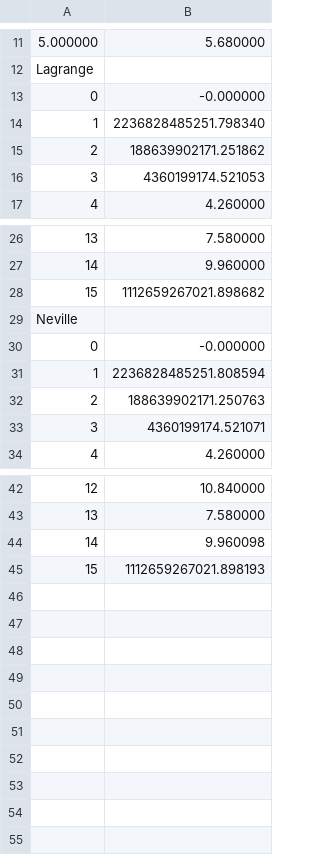
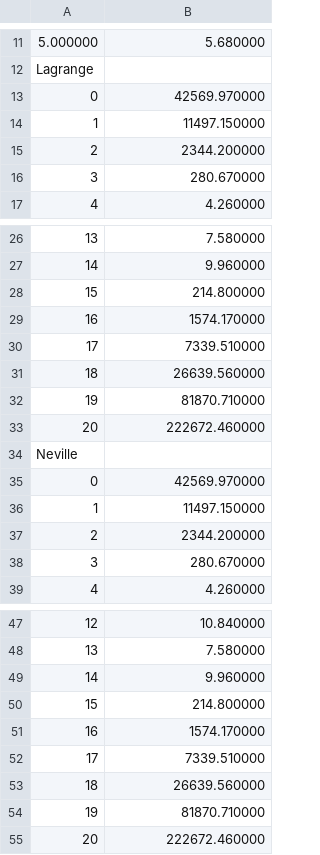
Before and after one commit to Sabibou/TP_App_Ing_Meth_Num, a CSV file: jeu3.csv, drawn as a sheet; only a part is shown, gaps mark what is left out.

```diff
--- a/jeu3.csv
+++ b/jeu3.csv
@@ -12,6 +12,6 @@
 Lagrange
-0,-0.000000
-1,2236828485251.798340
-2,188639902171.251862
-3,4360199174.521053
+0,42569.970000
+1,11497.150000
+2,2344.200000
+3,280.670000
 4,4.260000
@@ -27,8 +27,13 @@ Lagrange
 14,9.960000
-15,1112659267021.898682
+15,214.800000
+16,1574.170000
+17,7339.510000
+18,26639.560000
+19,81870.710000
+20,222672.460000
 Neville
-0,-0.000000
-1,2236828485251.808594
-2,188639902171.250763
-3,4360199174.521071
+0,42569.970000
+1,11497.150000
+2,2344.200000
+3,280.670000
 4,4.260000
@@ -43,3 +48,8 @@ Neville
 13,7.580000
-14,9.960098
-15,1112659267021.898193
+14,9.960000
+15,214.800000
+16,1574.170000
+17,7339.510000
+18,26639.560000
+19,81870.710000
+20,222672.460000
```
Also changed, not shown: jeu2.csv, 7 other files.
